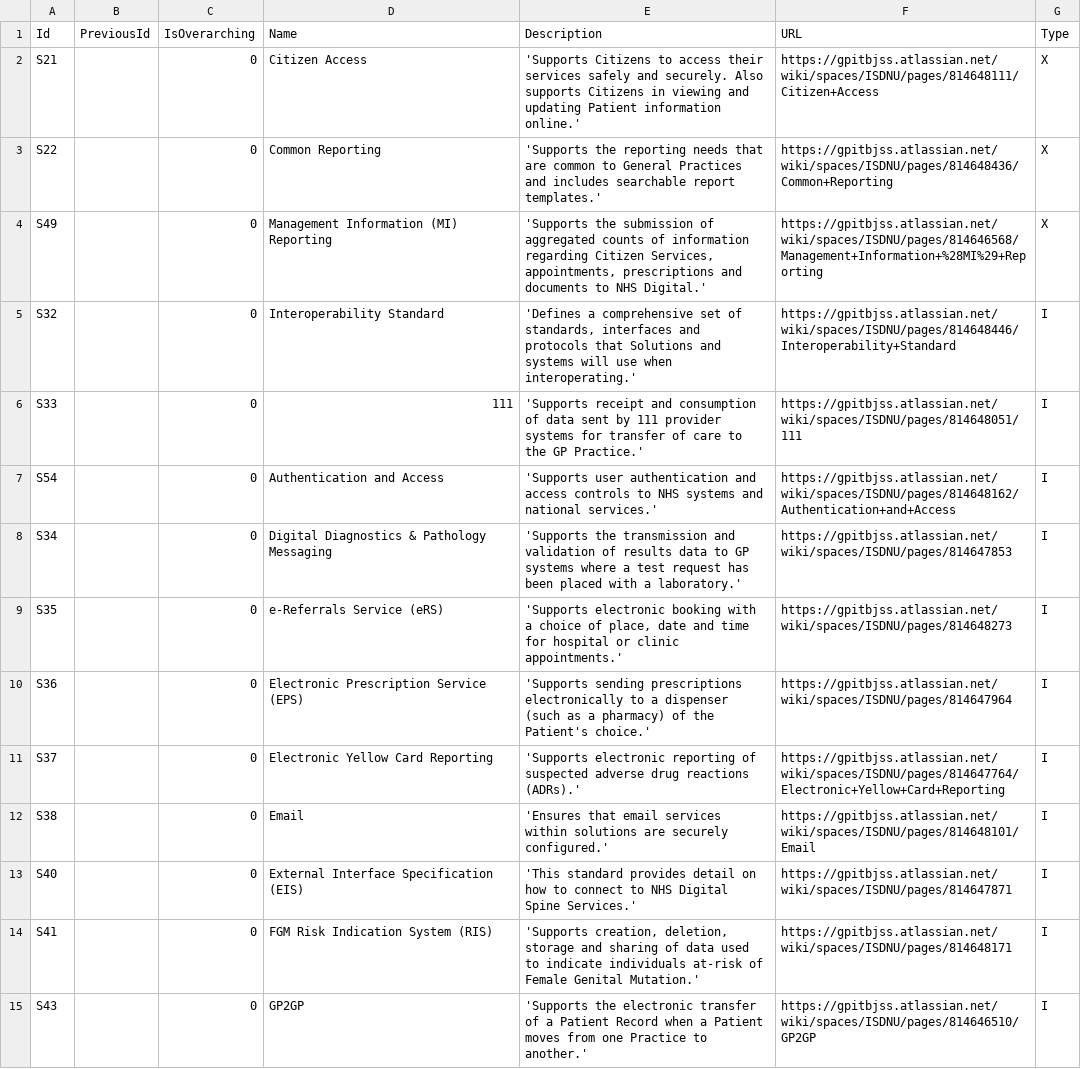
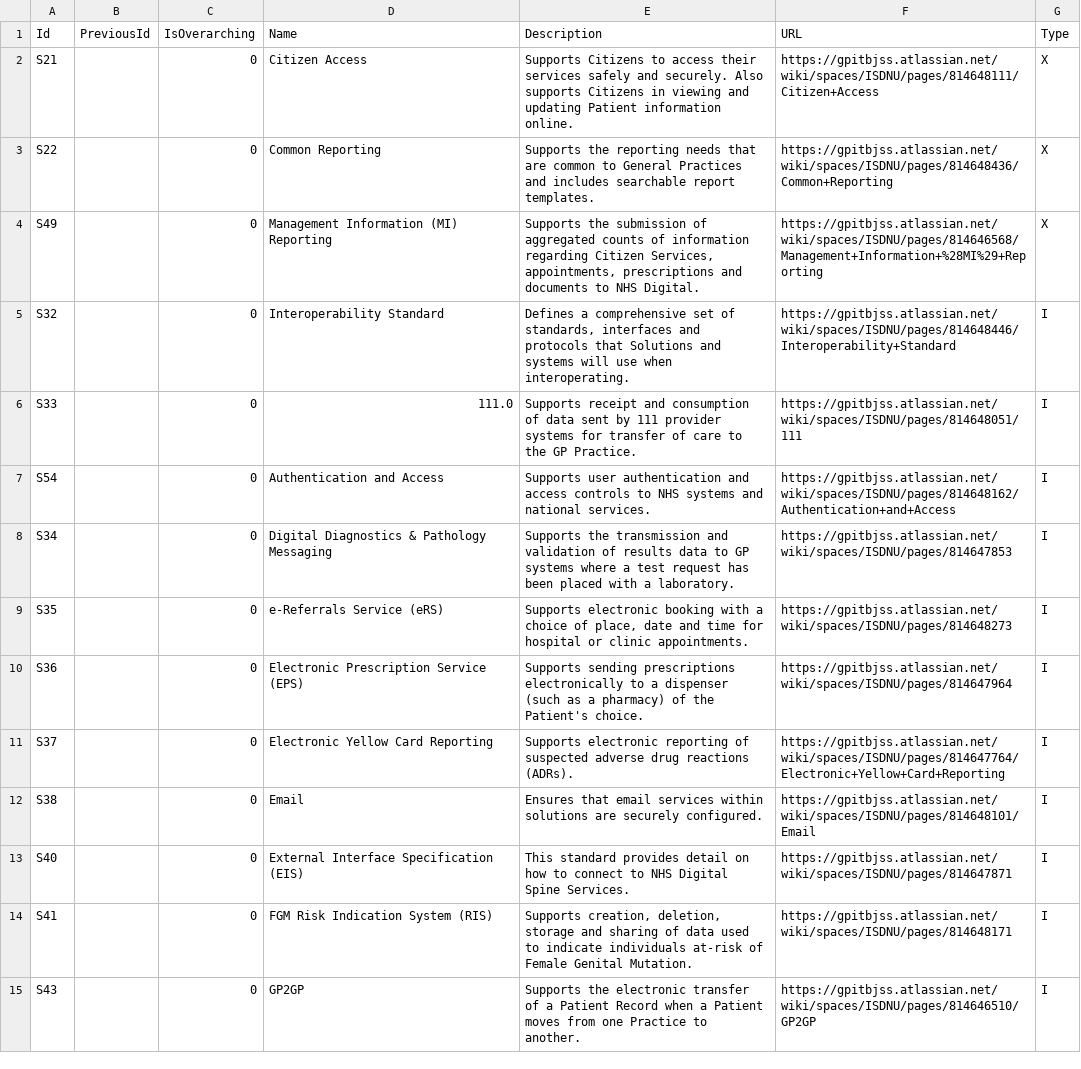
Before and after one commit to nhs-digital-gp-it-futures/NHSBuyingCatalogue, a TSV file: beta-private/api/NHSD.GPITF.BuyingCatalog/Data/Standards.tsv, drawn as a sheet; only a part is shown; the diff covers the shown part only; the diff names each change by its address in the sheet, - before the commit and + after, or states it on an @@ line.

```diff
--- a/beta-private/api/NHSD.GPITF.BuyingCatalog/Data/Standards.tsv
+++ b/beta-private/api/NHSD.GPITF.BuyingCatalog/Data/Standards.tsv
-E2 (Description): 'Supports Citizens to access their services safely and securely. Also supports Citizens in viewing and updating Patient information online.'
+E2 (Description): Supports Citizens to access their services safely and securely. Also supports Citizens in viewing and updating Patient information online.
-E3 (Description): 'Supports the reporting needs that are common to General Practices and includes searchable report templates.'
+E3 (Description): Supports the reporting needs that are common to General Practices and includes searchable report templates.
-E4 (Description): 'Supports the submission of aggregated counts of information regarding Citizen Services, appointments, prescriptions and documents to NHS Digital.'
+E4 (Description): Supports the submission of aggregated counts of information regarding Citizen Services, appointments, prescriptions and documents to NHS Digital.
-E5 (Description): 'Defines a comprehensive set of standards, interfaces and protocols that Solutions and systems will use when interoperating.'
+E5 (Description): Defines a comprehensive set of standards, interfaces and protocols that Solutions and systems will use when interoperating.
-D6 (Name): 111
+D6 (Name): 111.0
-E6 (Description): 'Supports receipt and consumption of data sent by 111 provider systems for transfer of care to the GP Practice.'
+E6 (Description): Supports receipt and consumption of data sent by 111 provider systems for transfer of care to the GP Practice.
-E7 (Description): 'Supports user authentication and access controls to NHS systems and national services.'
+E7 (Description): Supports user authentication and access controls to NHS systems and national services.
-E8 (Description): 'Supports the transmission and validation of results data to GP systems where a test request has been placed with a laboratory.'
+E8 (Description): Supports the transmission and validation of results data to GP systems where a test request has been placed with a laboratory.
-E9 (Description): 'Supports electronic booking with a choice of place, date and time for hospital or clinic appointments.'
+E9 (Description): Supports electronic booking with a choice of place, date and time for hospital or clinic appointments.
-E10 (Description): 'Supports sending prescriptions electronically to a dispenser (such as a pharmacy) of the Patient's choice.'
+E10 (Description): Supports sending prescriptions electronically to a dispenser (such as a pharmacy) of the Patient's choice.
-E11 (Description): 'Supports electronic reporting of suspected adverse drug reactions (ADRs).'
+E11 (Description): Supports electronic reporting of suspected adverse drug reactions (ADRs).
-E12 (Description): 'Ensures that email services within solutions are securely configured.'
+E12 (Description): Ensures that email services within solutions are securely configured.
-E13 (Description): 'This standard provides detail on how to connect to NHS Digital Spine Services.'
+E13 (Description): This standard provides detail on how to connect to NHS Digital Spine Services.
-E14 (Description): 'Supports creation, deletion, storage and sharing of data used to indicate individuals at-risk of Female Genital Mutation.'
+E14 (Description): Supports creation, deletion, storage and sharing of data used to indicate individuals at-risk of Female Genital Mutation.
-E15 (Description): 'Supports the electronic transfer of a Patient Record when a Patient moves from one Practice to another.'
+E15 (Description): Supports the electronic transfer of a Patient Record when a Patient moves from one Practice to another.
```
Also changed, not shown: 47 edited cells elsewhere in this file, beta-private/api/NHSD.GPITF.BuyingCatalog/Data/CapabilityStandard.tsv, 7 other files.
